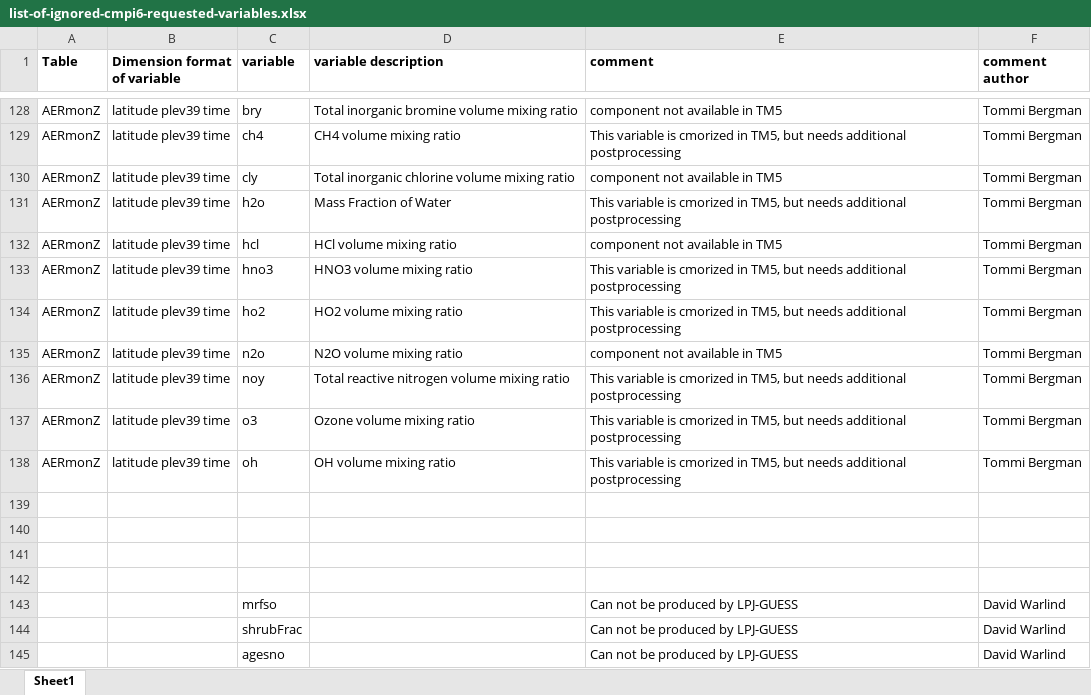
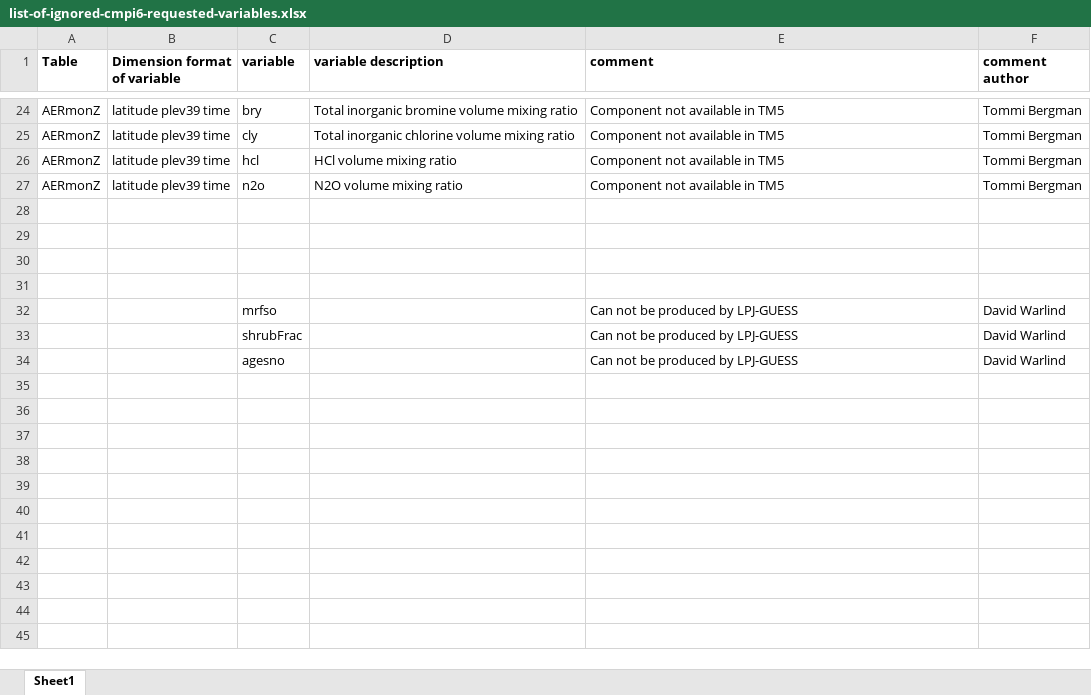
Before and after one commit to EC-Earth/ece2cmor3, an Excel workbook: ece2cmor3/resources/list-of-ignored-cmpi6-requested-variables.xlsx, sheet Sheet1, drawn as a sheet; only a part is shown, gaps mark what is left out; values as stored, in another font and other column widths than the file's, no borders; removed rows and columns are numbered as before the commit, all else as after; the diff covers the shown part only; the diff names each change by its address in the sheet, - before the commit and + after, or states it on an @@ line.

```diff
--- a/ece2cmor3/resources/list-of-ignored-cmpi6-requested-variables.xlsx (sheet Sheet1)
+++ b/ece2cmor3/resources/list-of-ignored-cmpi6-requested-variables.xlsx (sheet Sheet1)
-E24 (comment): component not available in TM5
+E24 (comment): Component not available in TM5
-row 129: AERmonZ | latitude plev39 time | ch4 | CH4 volume mixing ratio | This variable is cmorized in TM5, but needs additional postprocessing | Tommi Bergman
-E25 (comment): component not available in TM5
+E25 (comment): Component not available in TM5
-row 131: AERmonZ | latitude plev39 time | h2o | Mass Fraction of Water | This variable is cmorized in TM5, but needs additional postprocessing | Tommi Bergman
-E26 (comment): component not available in TM5
+E26 (comment): Component not available in TM5
-row 133: AERmonZ | latitude plev39 time | hno3 | HNO3 volume mixing ratio | This variable is cmorized in TM5, but needs additional postprocessing | Tommi Bergman
-row 134: AERmonZ | latitude plev39 time | ho2 | HO2 volume mixing ratio | This variable is cmorized in TM5, but needs additional postprocessing | Tommi Bergman
-E27 (comment): component not available in TM5
+E27 (comment): Component not available in TM5
-row 136: AERmonZ | latitude plev39 time | noy | Total reactive nitrogen volume mixing ratio | This variable is cmorized in TM5, but needs additional postprocessing | Tommi Bergman
-row 137: AERmonZ | latitude plev39 time | o3 | Ozone volume mixing ratio | This variable is cmorized in TM5, but needs additional postprocessing | Tommi Bergman
-row 138: AERmonZ | latitude plev39 time | oh | OH volume mixing ratio | This variable is cmorized in TM5, but needs additional postprocessing | Tommi Bergman
```
Also changed, not shown: 14 added rows, 118 removed rows, 2 moved rows and 2 edited cells elsewhere in this sheet, ece2cmor3/resources/list-of-identified-missing-cmpi6-requested-variables.xlsx.
